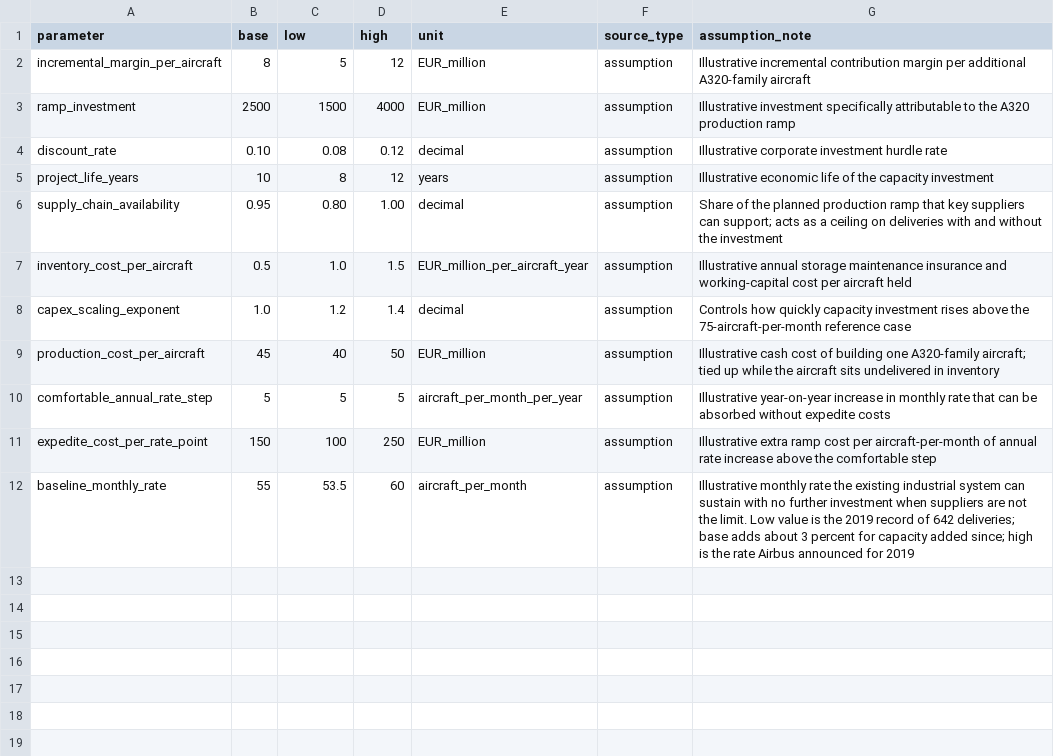
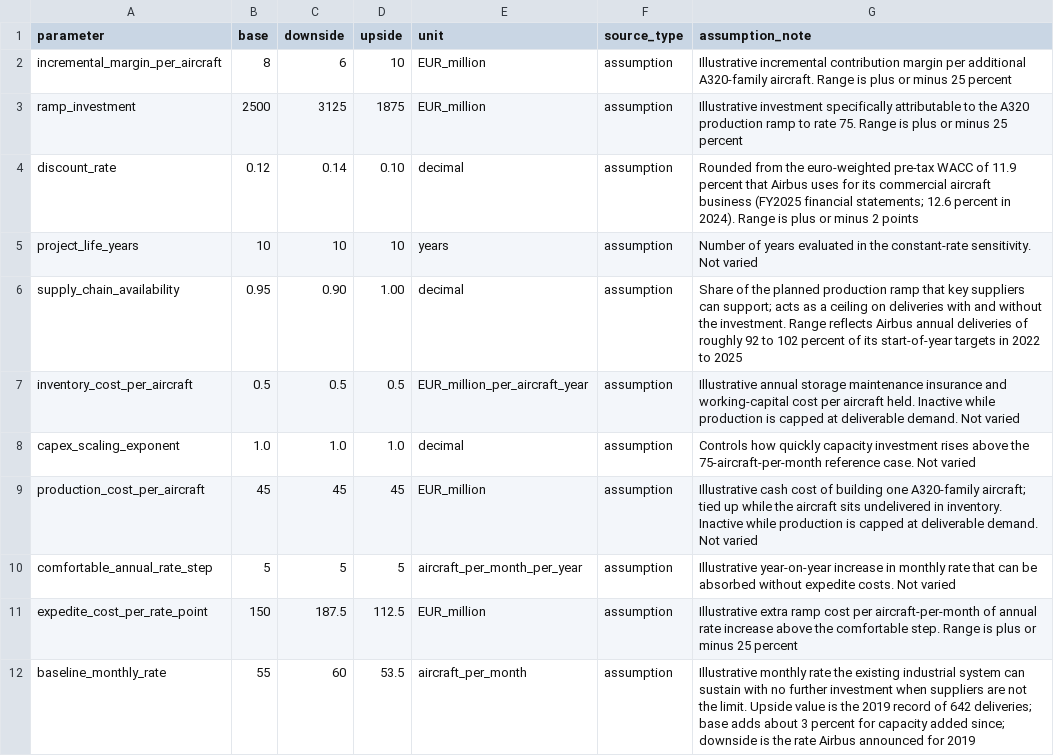
Before and after one commit to IshaanFartyal/Airbus-A320-Capacity-Analysis, a CSV file: data/airbus_assumptions.csv, drawn as a sheet.

Commit message:
Discount rate applied from Airbus reported WACC; downside/upside range and nicer plot in tornado

```diff
--- a/data/airbus_assumptions.csv
+++ b/data/airbus_assumptions.csv
@@ -1,12 +1,12 @@
-parameter,base,low,high,unit,source_type,assumption_note
-incremental_margin_per_aircraft,8,5,12,EUR_million,assumption,Illustrative incremental contribution margin per additional A320-family aircraft
-ramp_investment,2500,1500,4000,EUR_million,assumption,Illustrative investment specifically attributable to the A320 production ramp
-discount_rate,0.10,0.08,0.12,decimal,assumption,Illustrative corporate investment hurdle rate
-project_life_years,10,8,12,years,assumption,Illustrative economic life of the capacity investment
-supply_chain_availability,0.95,0.80,1.00,decimal,assumption,Share of the planned production ramp that key suppliers can support; acts as a ceiling on deliveries with and without the investment
-inventory_cost_per_aircraft,0.5,1.0,1.5,EUR_million_per_aircraft_year,assumption,Illustrative annual storage maintenance insurance and working-capital cost per aircraft held
-capex_scaling_exponent,1.0,1.2,1.4,decimal,assumption,Controls how quickly capacity investment rises above the 75-aircraft-per-month reference case
-production_cost_per_aircraft,45,40,50,EUR_million,assumption,Illustrative cash cost of building one A320-family aircraft; tied up while the aircraft sits undelivered in inventory
-comfortable_annual_rate_step,5,5,5,aircraft_per_month_per_year,assumption,Illustrative year-on-year increase in monthly rate that can be absorbed without expedite costs
-expedite_cost_per_rate_point,150,100,250,EUR_million,assumption,Illustrative extra ramp cost per aircraft-per-month of annual rate increase above the comfortable step
-baseline_monthly_rate,55,53.5,60,aircraft_per_month,assumption,Illustrative monthly rate the existing industrial system can sustain with no further investment when suppliers are not the limit. Low value is the 2019 record of 642 deliveries; base adds about 3 percent for capacity added since; high is the rate Airbus announced for 2019
+parameter,base,downside,upside,unit,source_type,assumption_note
+incremental_margin_per_aircraft,8,6,10,EUR_million,assumption,Illustrative incremental contribution margin per additional A320-family aircraft. Range is plus or minus 25 percent
+ramp_investment,2500,3125,1875,EUR_million,assumption,Illustrative investment specifically attributable to the A320 production ramp to rate 75. Range is plus or minus 25 percent
+discount_rate,0.12,0.14,0.10,decimal,assumption,Rounded from the euro-weighted pre-tax WACC of 11.9 percent that Airbus uses for its commercial aircraft business (FY2025 financial statements; 12.6 percent in 2024). Range is plus or minus 2 points
+project_life_years,10,10,10,years,assumption,Number of years evaluated in the constant-rate sensitivity. Not varied
+supply_chain_availability,0.95,0.90,1.00,decimal,assumption,Share of the planned production ramp that key suppliers can support; acts as a ceiling on deliveries with and without the investment. Range reflects Airbus annual deliveries of roughly 92 to 102 percent of its start-of-year targets in 2022 to 2025
+inventory_cost_per_aircraft,0.5,0.5,0.5,EUR_million_per_aircraft_year,assumption,Illustrative annual storage maintenance insurance and working-capital cost per aircraft held. Inactive while production is capped at deliverable demand. Not varied
+capex_scaling_exponent,1.0,1.0,1.0,decimal,assumption,Controls how quickly capacity investment rises above the 75-aircraft-per-month reference case. Not varied
+production_cost_per_aircraft,45,45,45,EUR_million,assumption,Illustrative cash cost of building one A320-family aircraft; tied up while the aircraft sits undelivered in inventory. Inactive while production is capped at deliverable demand. Not varied
+comfortable_annual_rate_step,5,5,5,aircraft_per_month_per_year,assumption,Illustrative year-on-year increase in monthly rate that can be absorbed without expedite costs. Not varied
+expedite_cost_per_rate_point,150,187.5,112.5,EUR_million,assumption,Illustrative extra ramp cost per aircraft-per-month of annual rate increase above the comfortable step. Range is plus or minus 25 percent
+baseline_monthly_rate,55,60,53.5,aircraft_per_month,assumption,Illustrative monthly rate the existing industrial system can sustain with no further investment when suppliers are not the limit. Upside value is the 2019 record of 642 deliveries; base adds about 3 percent for capacity added since; downside is the rate Airbus announced for 2019
```
Also changed, not shown: data/airbus_inputs.csv, 11 other files.
